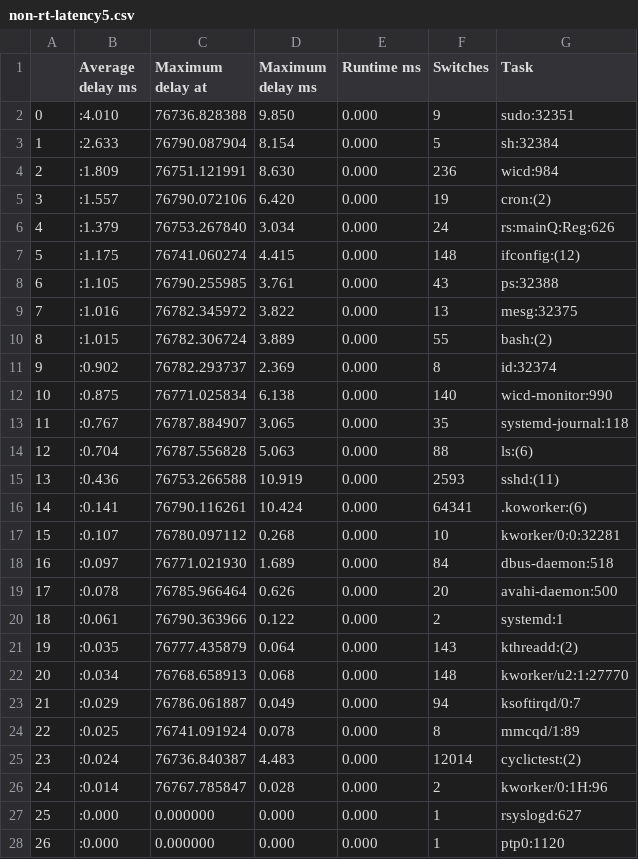
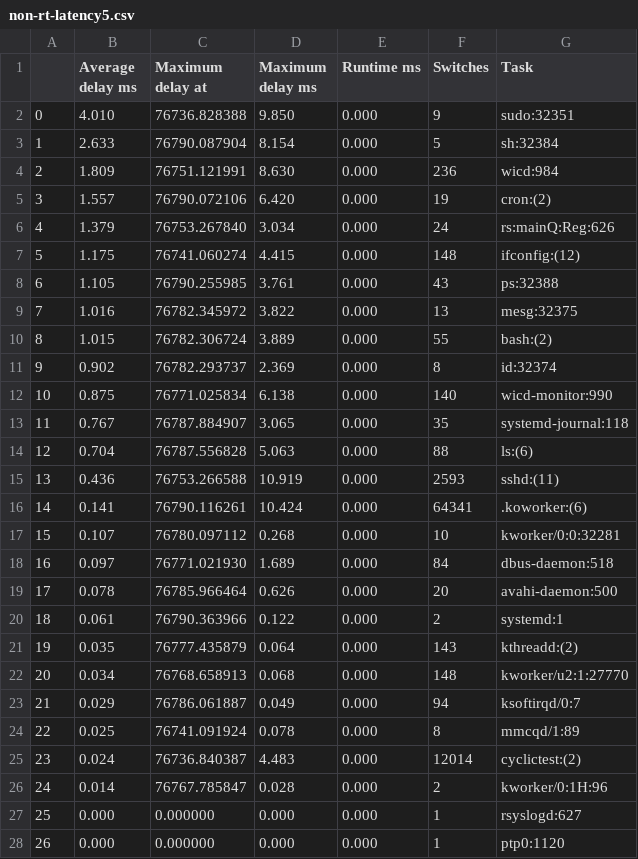
Before and after one commit to alexrosenfeld10/rt-kernel-test-analytics, a CSV file: non-rt/python-output/non-rt-latency5.csv, drawn as a sheet; only a part is shown; the diff covers the shown part only.

Commit message:
fixing perf latency average delay error

```diff
--- a/non-rt/python-output/non-rt-latency5.csv
+++ b/non-rt/python-output/non-rt-latency5.csv
@@ -1,28 +1,28 @@
 ,Average delay ms,Maximum delay at,Maximum delay ms,Runtime ms,Switches,Task
-0,:4.010,76736.828388,9.850,0.000,9,sudo:32351
-1,:2.633,76790.087904,8.154,0.000,5,sh:32384
-2,:1.809,76751.121991,8.630,0.000,236,wicd:984
-3,:1.557,76790.072106,6.420,0.000,19,cron:(2)
-4,:1.379,76753.267840,3.034,0.000,24,rs:mainQ:Reg:626
-5,:1.175,76741.060274,4.415,0.000,148,ifconfig:(12)
-6,:1.105,76790.255985,3.761,0.000,43,ps:32388
-7,:1.016,76782.345972,3.822,0.000,13,mesg:32375
-8,:1.015,76782.306724,3.889,0.000,55,bash:(2)
-9,:0.902,76782.293737,2.369,0.000,8,id:32374
-10,:0.875,76771.025834,6.138,0.000,140,wicd-monitor:990
-11,:0.767,76787.884907,3.065,0.000,35,systemd-journal:118
-12,:0.704,76787.556828,5.063,0.000,88,ls:(6)
-13,:0.436,76753.266588,10.919,0.000,2593,sshd:(11)
-14,:0.141,76790.116261,10.424,0.000,64341,.koworker:(6)
-15,:0.107,76780.097112,0.268,0.000,10,kworker/0:0:32281
-16,:0.097,76771.021930,1.689,0.000,84,dbus-daemon:518
-17,:0.078,76785.966464,0.626,0.000,20,avahi-daemon:500
-18,:0.061,76790.363966,0.122,0.000,2,systemd:1
-19,:0.035,76777.435879,0.064,0.000,143,kthreadd:(2)
-20,:0.034,76768.658913,0.068,0.000,148,kworker/u2:1:27770
-21,:0.029,76786.061887,0.049,0.000,94,ksoftirqd/0:7
-22,:0.025,76741.091924,0.078,0.000,8,mmcqd/1:89
-23,:0.024,76736.840387,4.483,0.000,12014,cyclictest:(2)
-24,:0.014,76767.785847,0.028,0.000,2,kworker/0:1H:96
-25,:0.000,0.000000,0.000,0.000,1,rsyslogd:627
-26,:0.000,0.000000,0.000,0.000,1,ptp0:1120
+0,4.010,76736.828388,9.850,0.000,9,sudo:32351
+1,2.633,76790.087904,8.154,0.000,5,sh:32384
+2,1.809,76751.121991,8.630,0.000,236,wicd:984
+3,1.557,76790.072106,6.420,0.000,19,cron:(2)
+4,1.379,76753.267840,3.034,0.000,24,rs:mainQ:Reg:626
+5,1.175,76741.060274,4.415,0.000,148,ifconfig:(12)
+6,1.105,76790.255985,3.761,0.000,43,ps:32388
+7,1.016,76782.345972,3.822,0.000,13,mesg:32375
+8,1.015,76782.306724,3.889,0.000,55,bash:(2)
+9,0.902,76782.293737,2.369,0.000,8,id:32374
+10,0.875,76771.025834,6.138,0.000,140,wicd-monitor:990
+11,0.767,76787.884907,3.065,0.000,35,systemd-journal:118
+12,0.704,76787.556828,5.063,0.000,88,ls:(6)
+13,0.436,76753.266588,10.919,0.000,2593,sshd:(11)
+14,0.141,76790.116261,10.424,0.000,64341,.koworker:(6)
+15,0.107,76780.097112,0.268,0.000,10,kworker/0:0:32281
+16,0.097,76771.021930,1.689,0.000,84,dbus-daemon:518
+17,0.078,76785.966464,0.626,0.000,20,avahi-daemon:500
+18,0.061,76790.363966,0.122,0.000,2,systemd:1
+19,0.035,76777.435879,0.064,0.000,143,kthreadd:(2)
+20,0.034,76768.658913,0.068,0.000,148,kworker/u2:1:27770
+21,0.029,76786.061887,0.049,0.000,94,ksoftirqd/0:7
+22,0.025,76741.091924,0.078,0.000,8,mmcqd/1:89
+23,0.024,76736.840387,4.483,0.000,12014,cyclictest:(2)
+24,0.014,76767.785847,0.028,0.000,2,kworker/0:1H:96
+25,0.000,0.000000,0.000,0.000,1,rsyslogd:627
+26,0.000,0.000000,0.000,0.000,1,ptp0:1120
```
Also changed, not shown: 5 edited cells elsewhere in this file, non-rt/python-output/non-rt-latency1.csv, non-rt/python-output/non-rt-latency2.csv, 3 other files.
